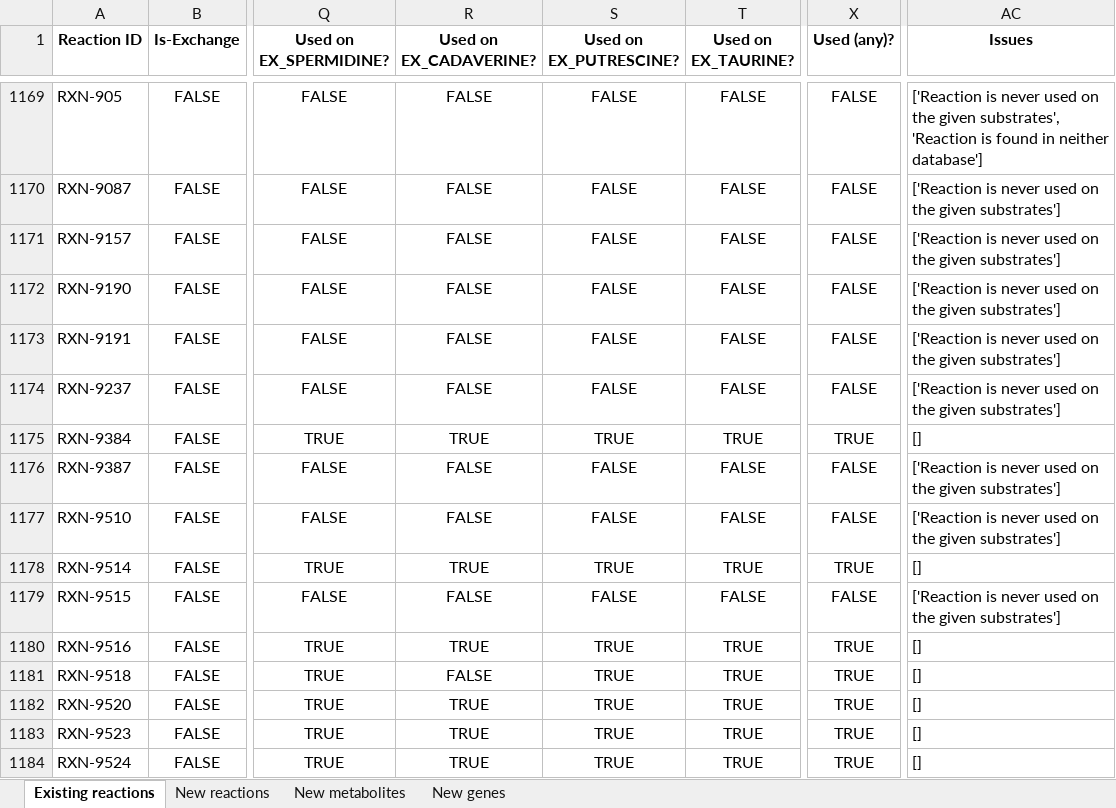
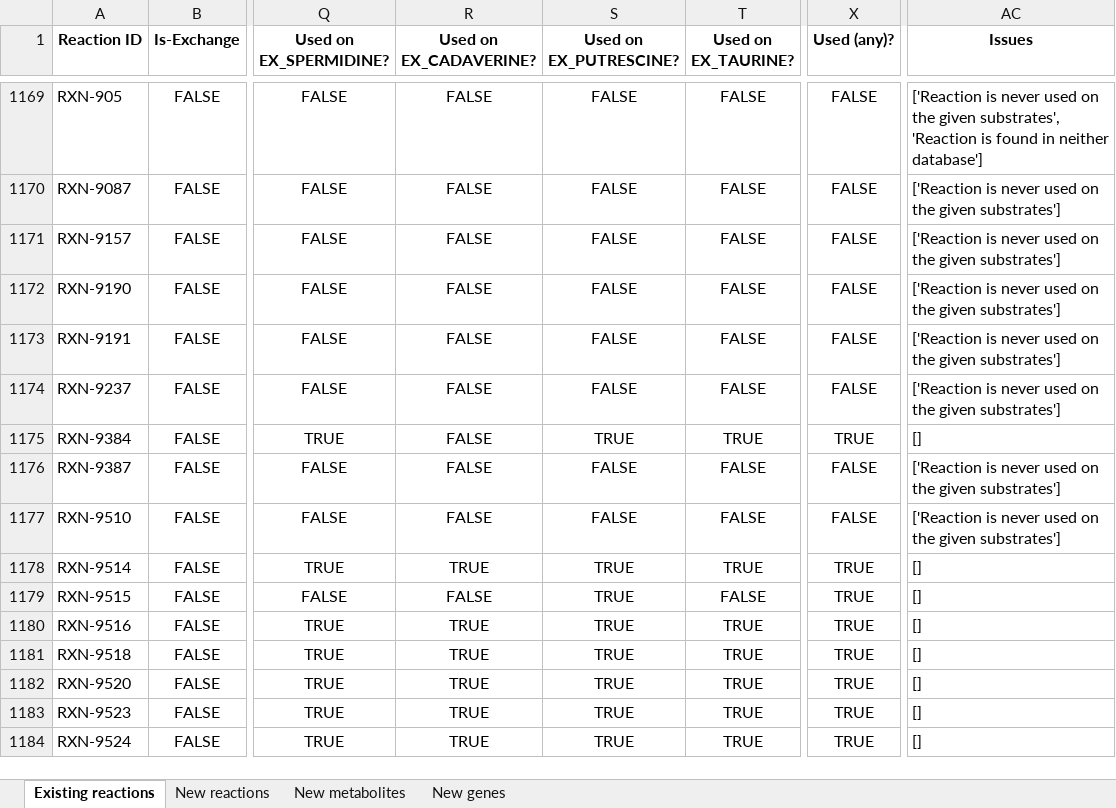
Before and after one commit to C-CoMP-STC/rpom-fba, an Excel workbook: model_building/biocyc_update_pipeline/templates/template.xlsx, sheet Existing reactions, drawn as a sheet; only a part is shown, gaps mark what is left out; values as stored, in another font and other column widths than the file's, no borders; the diff covers the shown part only; the diff names each change by its address in the sheet, - before the commit and + after, or states it on an @@ line.

```diff
--- a/model_building/biocyc_update_pipeline/templates/template.xlsx (sheet Existing reactions)
+++ b/model_building/biocyc_update_pipeline/templates/template.xlsx (sheet Existing reactions)
-R1175 (Used on EX_CADAVERINE?): TRUE
+R1175 (Used on EX_CADAVERINE?): FALSE
-S1179 (Used on EX_PUTRESCINE?): FALSE
+S1179 (Used on EX_PUTRESCINE?): TRUE
-X1179 (Used (any)?): FALSE
+X1179 (Used (any)?): TRUE
-AC1179 (Issues): ['Reaction is never used on the given substrates']
+AC1179 (Issues): []
-R1181 (Used on EX_CADAVERINE?): FALSE
+R1181 (Used on EX_CADAVERINE?): TRUE
```
Also changed, not shown: 1 removed row and 1198 edited cells elsewhere in this sheet, sheet New genes, sheet New metabolites, sheet New reactions, 10 other files.
